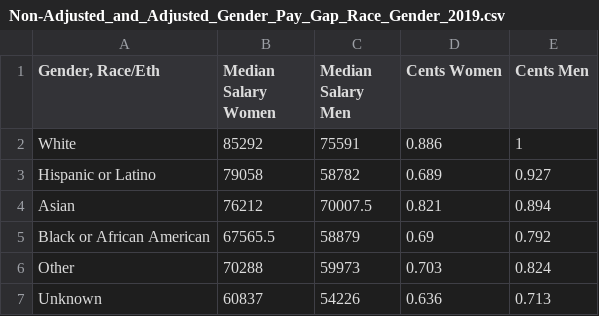
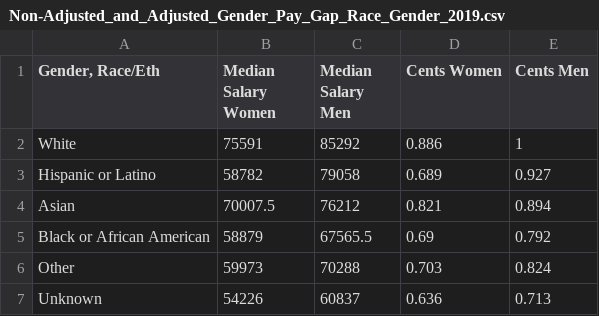
Before and after one commit to NewYorkCityCouncil/datavis, a CSV file: templates/bargrouped44/Non-Adjusted_and_Adjusted_Gender_Pay_Gap_Race_Gender_2019.csv, drawn as a sheet.

```diff
--- a/templates/bargrouped44/Non-Adjusted_and_Adjusted_Gender_Pay_Gap_Race_Gender_2019.csv
+++ b/templates/bargrouped44/Non-Adjusted_and_Adjusted_Gender_Pay_Gap_Race_Gender_2019.csv
@@ -1,7 +1,7 @@
 "Gender, Race/Eth",Median Salary Women,Median Salary Men,Cents Women,Cents Men
-White,85292,75591,0.886,1
-Hispanic or Latino,79058,58782,0.689,0.927
-Asian,76212,70007.5,0.821,0.894
-Black or African American,67565.5,58879,0.69,0.792
-Other,70288,59973,0.703,0.824
-Unknown,60837,54226,0.636,0.713
+White,75591,85292,0.886,1
+Hispanic or Latino,58782,79058,0.689,0.927
+Asian,70007.5,76212,0.821,0.894
+Black or African American,58879,67565.5,0.69,0.792
+Other,59973,70288,0.703,0.824
+Unknown,54226,60837,0.636,0.713
```
Also changed, not shown: 2 other files.
